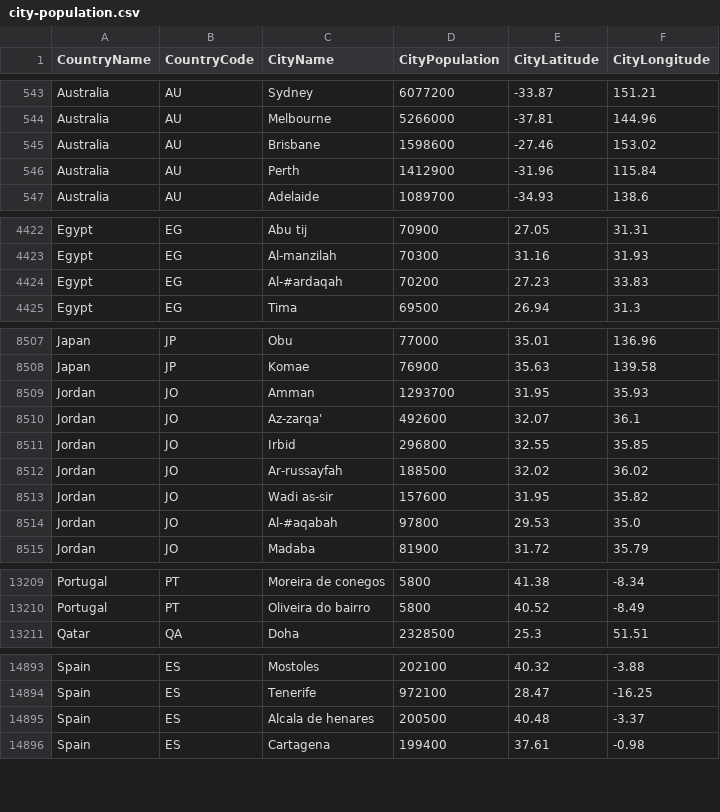
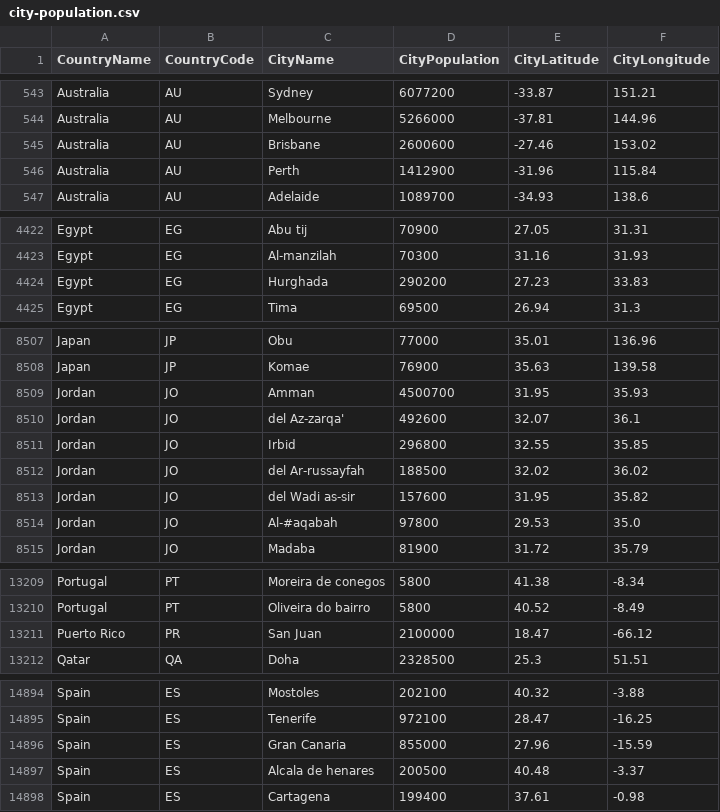
Before and after one commit to alex853/airways, a CSV file: src/main/resources/city-population.csv, drawn as a sheet; only a part is shown, gaps mark what is left out; the diff covers the shown part only.

```diff
--- a/src/main/resources/city-population.csv
+++ b/src/main/resources/city-population.csv
@@ -544,3 +544,3 @@ Australia,AU,Sydney,6077200,-33.87,151.21
 Australia,AU,Melbourne,5266000,-37.81,144.96
-Australia,AU,Brisbane,1598600,-27.46,153.02
+Australia,AU,Brisbane,2600600,-27.46,153.02
 Australia,AU,Perth,1412900,-31.96,115.84
@@ -4423,3 +4423,3 @@ Egypt,EG,Abu tij,70900,27.05,31.31
 Egypt,EG,Al-manzilah,70300,31.16,31.93
-Egypt,EG,Al-#ardaqah,70200,27.23,33.83
+Egypt,EG,Hurghada,290200,27.23,33.83
 Egypt,EG,Tima,69500,26.94,31.3
@@ -8508,7 +8508,7 @@ Japan,JP,Obu,77000,35.01,136.96
 Japan,JP,Komae,76900,35.63,139.58
-Jordan,JO,Amman,1293700,31.95,35.93
-Jordan,JO,Az-zarqa',492600,32.07,36.1
+Jordan,JO,Amman,4500700,31.95,35.93
+Jordan,JO,del Az-zarqa',492600,32.07,36.1
 Jordan,JO,Irbid,296800,32.55,35.85
-Jordan,JO,Ar-russayfah,188500,32.02,36.02
-Jordan,JO,Wadi as-sir,157600,31.95,35.82
+Jordan,JO,del Ar-russayfah,188500,32.02,36.02
+Jordan,JO,del Wadi as-sir,157600,31.95,35.82
 Jordan,JO,Al-#aqabah,97800,29.53,35.0
@@ -13210,2 +13210,3 @@ Portugal,PT,Moreira de conegos,5800,41.38,-8.34
 Portugal,PT,Oliveira do bairro,5800,40.52,-8.49
+Puerto Rico,PR,San Juan,2100000,18.47,-66.12
 Qatar,QA,Doha,2328500,25.3,51.51
@@ -14894,2 +14895,3 @@ Spain,ES,Mostoles,202100,40.32,-3.88
 Spain,ES,Tenerife,972100,28.47,-16.25
+Spain,ES,Gran Canaria,855000,27.96,-15.59
 Spain,ES,Alcala de henares,200500,40.48,-3.37
```
Also changed, not shown: 5 edited cells elsewhere in this file, 5 other files.
